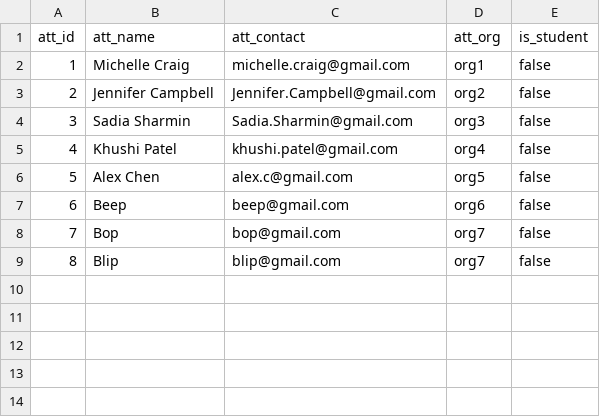
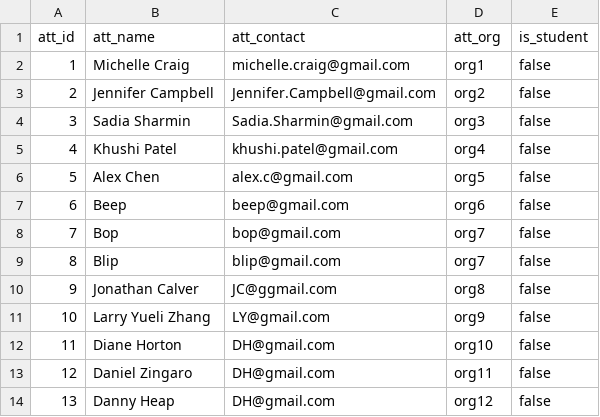
Before and after one commit to achen2003/CSC343_A3, a CSV file: data/Attendee.csv, drawn as a sheet.

```diff
--- a/data/Attendee.csv
+++ b/data/Attendee.csv
@@ -9 +9,6 @@ att_id,att_name,att_contact,att_org,is_student
 8,Blip,blip@gmail.com,org7,false
+9,Jonathan Calver,JC@ggmail.com,org8,false
+10,Larry Yueli Zhang,LY@gmail.com,org9,false
+11,Diane Horton,DH@gmail.com,org10,false
+12,Daniel Zingaro,DH@gmail.com,org11,false
+13,Danny Heap,DH@gmail.com,org12,false
```
Also changed, not shown: data/Review.csv, data/Submission.csv, 6 other files.
